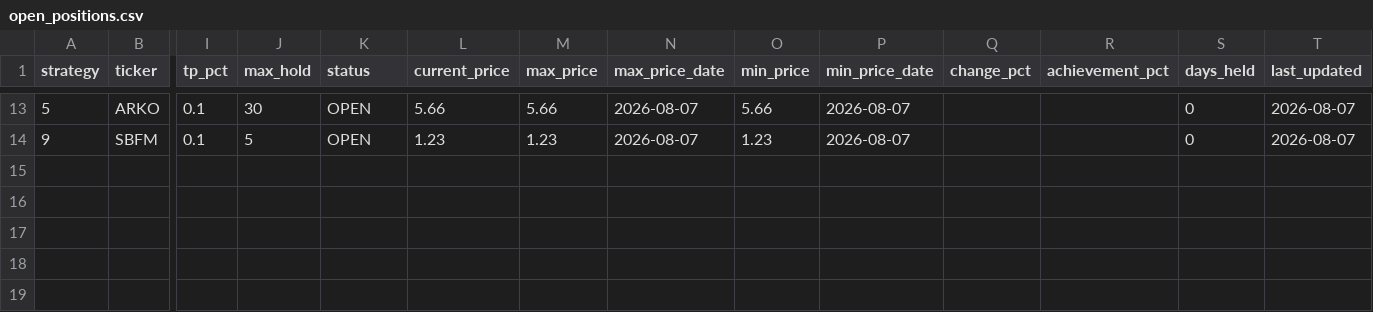
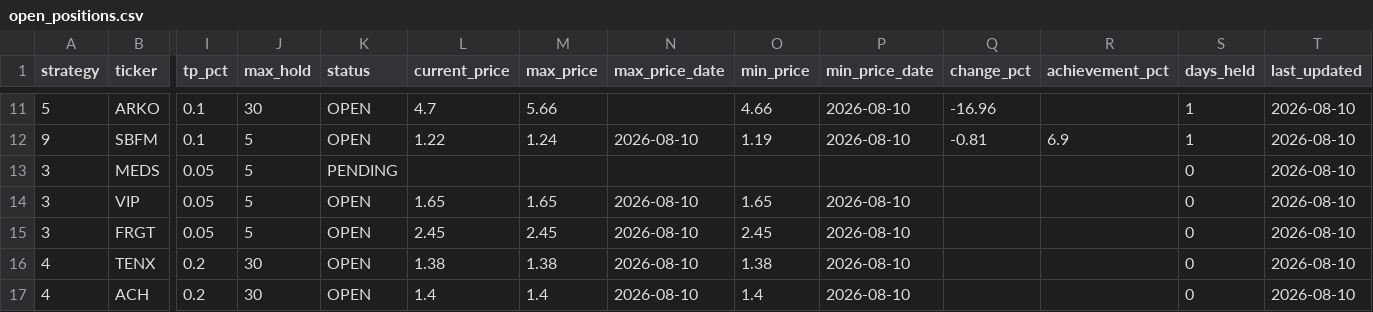
Before and after one commit to jayc950807/surge-scanner, a CSV file: data/open_positions.csv, drawn as a sheet; only a part is shown, gaps mark what is left out; addresses are those after the commit; rows hold the shown columns only; the diff covers the shown part only; the diff names each change by its address in the sheet, - before the commit and + after, or states it on an @@ line.

```diff
--- a/data/open_positions.csv
+++ b/data/open_positions.csv
-L11 (current_price): 5.66
+L11 (current_price): 4.7
-N11 (max_price_date): 2026-08-07
+N11 (max_price_date): (empty)
-O11 (min_price): 5.66
+O11 (min_price): 4.66
-P11:P12 (min_price_date): 2026-08-07
+P11:P12 (min_price_date): 2026-08-10
-Q11 (change_pct): (empty)
+Q11 (change_pct): -16.96
-S11:S12 (days_held): 0
+S11:S12 (days_held): 1
-T11:T12 (last_updated): 2026-08-07
+T11:T12 (last_updated): 2026-08-10
-L12 (current_price): 1.23
+L12 (current_price): 1.22
-M12 (max_price): 1.23
+M12 (max_price): 1.24
-N12 (max_price_date): 2026-08-07
+N12 (max_price_date): 2026-08-10
-O12 (min_price): 1.23
+O12 (min_price): 1.19
-Q12 (change_pct): (empty)
+Q12 (change_pct): -0.81
-R12 (achievement_pct): (empty)
+R12 (achievement_pct): 6.9
+row 13: 3 | MEDS | 0.05 | 5 | PENDING |  |  |  |  |  |  |  | 0 | 2026-08-10
+row 14: 3 | VIP | 0.05 | 5 | OPEN | 1.65 | 1.65 | 2026-08-10 | 1.65 | 2026-08-10 |  |  | 0 | 2026-08-10
+row 15: 3 | FRGT | 0.05 | 5 | OPEN | 2.45 | 2.45 | 2026-08-10 | 2.45 | 2026-08-10 |  |  | 0 | 2026-08-10
+row 16: 4 | TENX | 0.2 | 30 | OPEN | 1.38 | 1.38 | 2026-08-10 | 1.38 | 2026-08-10 |  |  | 0 | 2026-08-10
+row 17: 4 | ACH | 0.2 | 30 | OPEN | 1.4 | 1.4 | 2026-08-10 | 1.4 | 2026-08-10 |  |  | 0 | 2026-08-10
```
Also changed, not shown: 2 removed rows and 47 edited cells elsewhere in this file, data/closed_positions.csv, data/history.csv, 3 other files.
